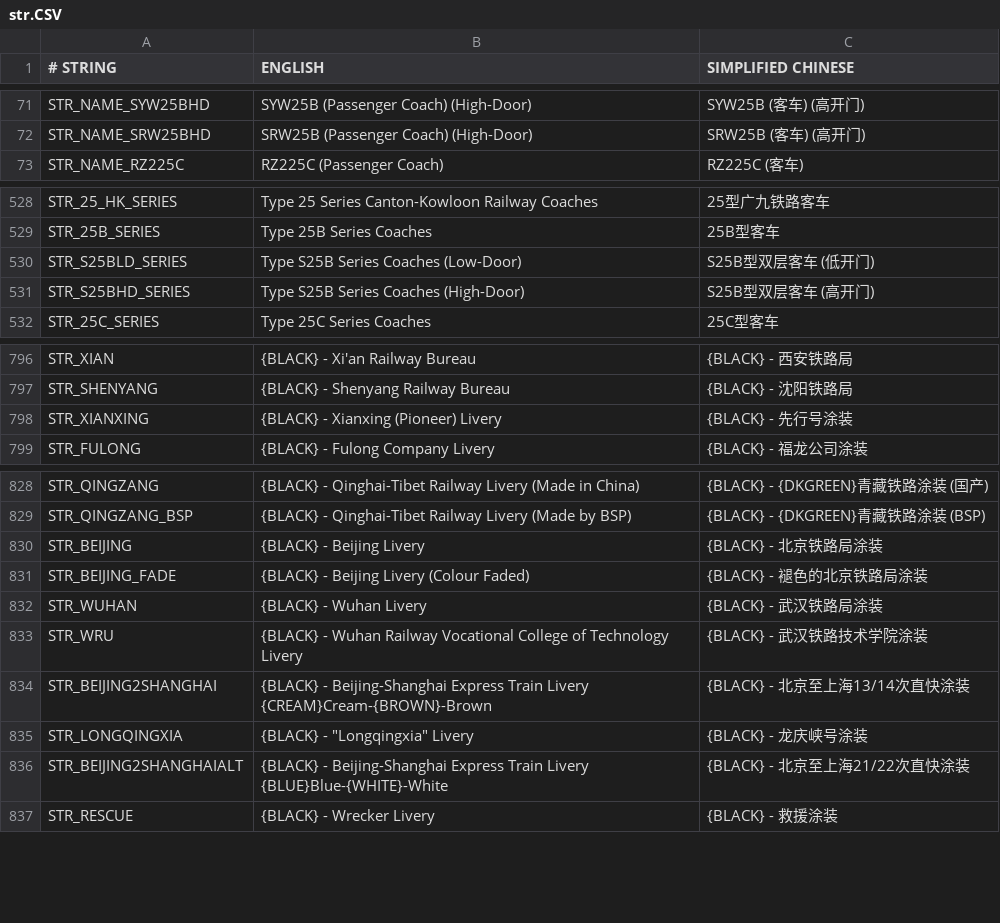
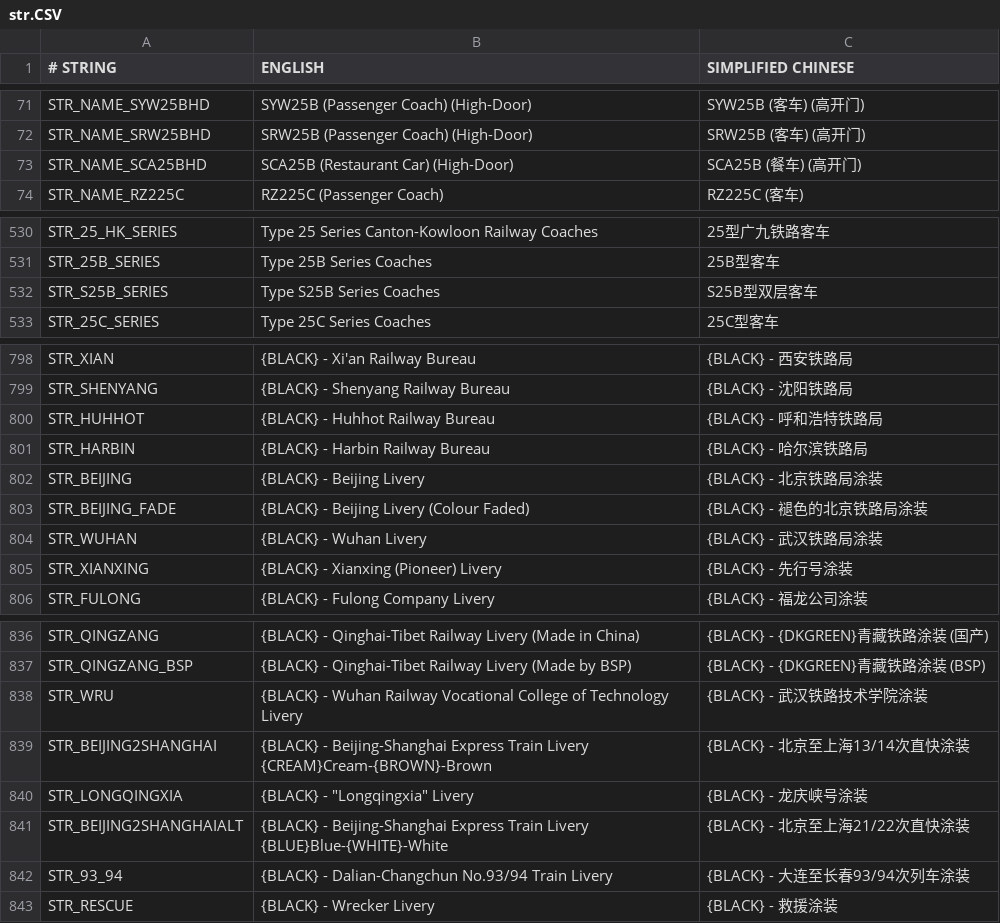
Before and after one commit to OpenTTD-China-Set/China-Set-Trains, a CSV file: docs/str.CSV, drawn as a sheet; only a part is shown, gaps mark what is left out; the diff covers the shown part only.

Commit message:
add S25B series liveries

```diff
--- a/docs/str.CSV
+++ b/docs/str.CSV
@@ -72,2 +72,3 @@ STR_NAME_SYW25BHD,SYW25B (Passenger Coach) (High-Door),SYW25B (客车) (高开
 STR_NAME_SRW25BHD,SRW25B (Passenger Coach) (High-Door),SRW25B (客车) (高开门)
+STR_NAME_SCA25BHD,SCA25B (Restaurant Car) (High-Door),SCA25B (餐车) (高开门)
 STR_NAME_RZ225C,RZ225C (Passenger Coach),RZ225C (客车)
@@ -529,4 +531,3 @@ STR_25_HK_SERIES,Type 25 Series Canton-Kowloon Railway Coaches,25型广九铁路
 STR_25B_SERIES,Type 25B Series Coaches,25B型客车
-STR_S25BLD_SERIES,Type S25B Series Coaches (Low-Door),S25B型双层客车 (低开门)
-STR_S25BHD_SERIES,Type S25B Series Coaches (High-Door),S25B型双层客车 (高开门)
+STR_S25B_SERIES,Type S25B Series Coaches,S25B型双层客车
 STR_25C_SERIES,Type 25C Series Coaches,25C型客车
@@ -797,2 +799,7 @@ STR_XIAN,{BLACK} - Xi'an Railway Bureau,{BLACK} - 西安铁路局
 STR_SHENYANG,{BLACK} - Shenyang Railway Bureau,{BLACK} - 沈阳铁路局
+STR_HUHHOT,{BLACK} - Huhhot Railway Bureau,{BLACK} - 呼和浩特铁路局
+STR_HARBIN,{BLACK} - Harbin Railway Bureau,{BLACK} - 哈尔滨铁路局
+STR_BEIJING,{BLACK} - Beijing Livery,{BLACK} - 北京铁路局涂装
+STR_BEIJING_FADE,{BLACK} - Beijing Livery (Colour Faded),{BLACK} - 褪色的北京铁路局涂装
+STR_WUHAN,{BLACK} - Wuhan Livery,{BLACK} - 武汉铁路局涂装
 STR_XIANXING,{BLACK} - Xianxing (Pioneer) Livery,{BLACK} - 先行号涂装
@@ -829,5 +837,2 @@ STR_QINGZANG,{BLACK} - Qinghai-Tibet Railway Livery (Made in China),{BLACK} - {D
 STR_QINGZANG_BSP,{BLACK} - Qinghai-Tibet Railway Livery (Made by BSP),{BLACK} - {DKGREEN}青藏铁路涂装 (BSP)
-STR_BEIJING,{BLACK} - Beijing Livery,{BLACK} - 北京铁路局涂装
-STR_BEIJING_FADE,{BLACK} - Beijing Livery (Colour Faded),{BLACK} - 褪色的北京铁路局涂装
-STR_WUHAN,{BLACK} - Wuhan Livery,{BLACK} - 武汉铁路局涂装
 STR_WRU,{BLACK} - Wuhan Railway Vocational College of Technology Livery,{BLACK} - 武汉铁路技术学院涂装
@@ -836,2 +841,3 @@ STR_LONGQINGXIA,"{BLACK} - ""Longqingxia"" Livery",{BLACK} - 龙庆峡号涂装
 STR_BEIJING2SHANGHAIALT,{BLACK} - Beijing-Shanghai Express Train Livery {BLUE}Blue-{WHITE}-White,{BLACK} - 北京至上海21/22次直快涂装
+STR_93_94,{BLACK} - Dalian-Changchun No.93/94 Train Livery,{BLACK} - 大连至长春93/94次列车涂装
 STR_RESCUE,{BLACK} - Wrecker Livery,{BLACK} - 救援涂装
```
Also changed, not shown: 3 added rows and 2 edited cells elsewhere in this file, 56 other files.
